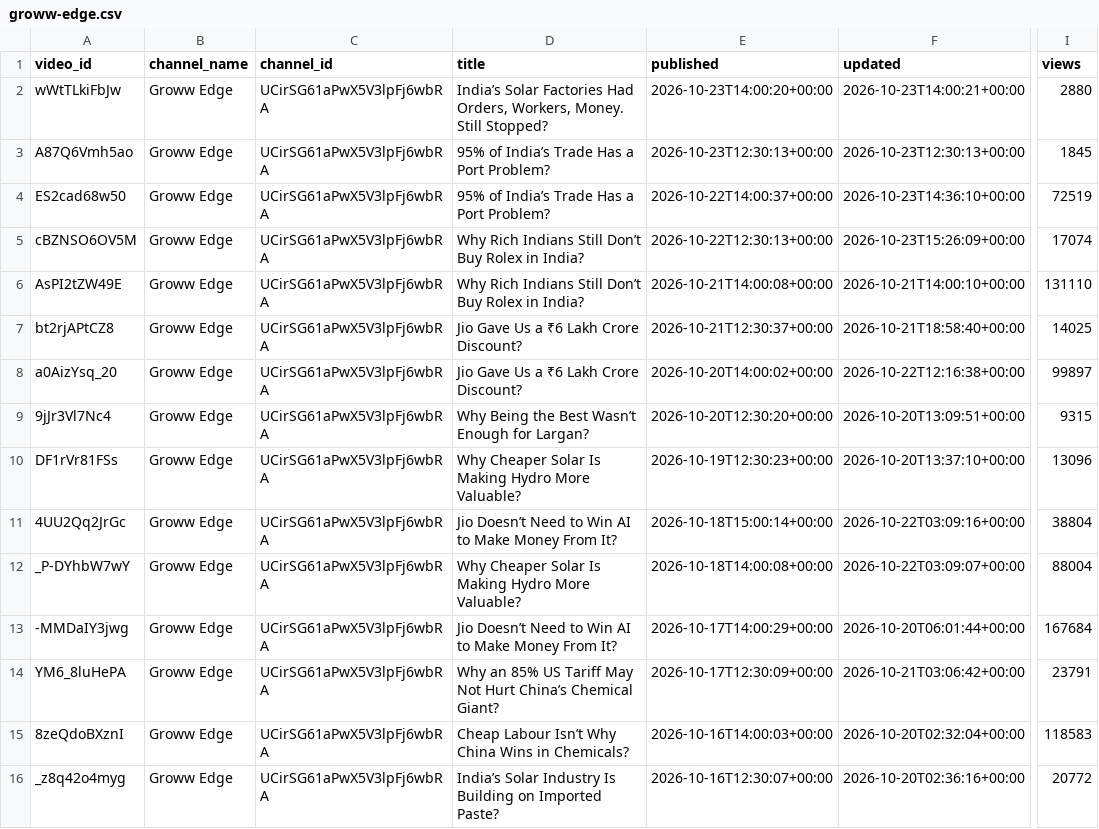
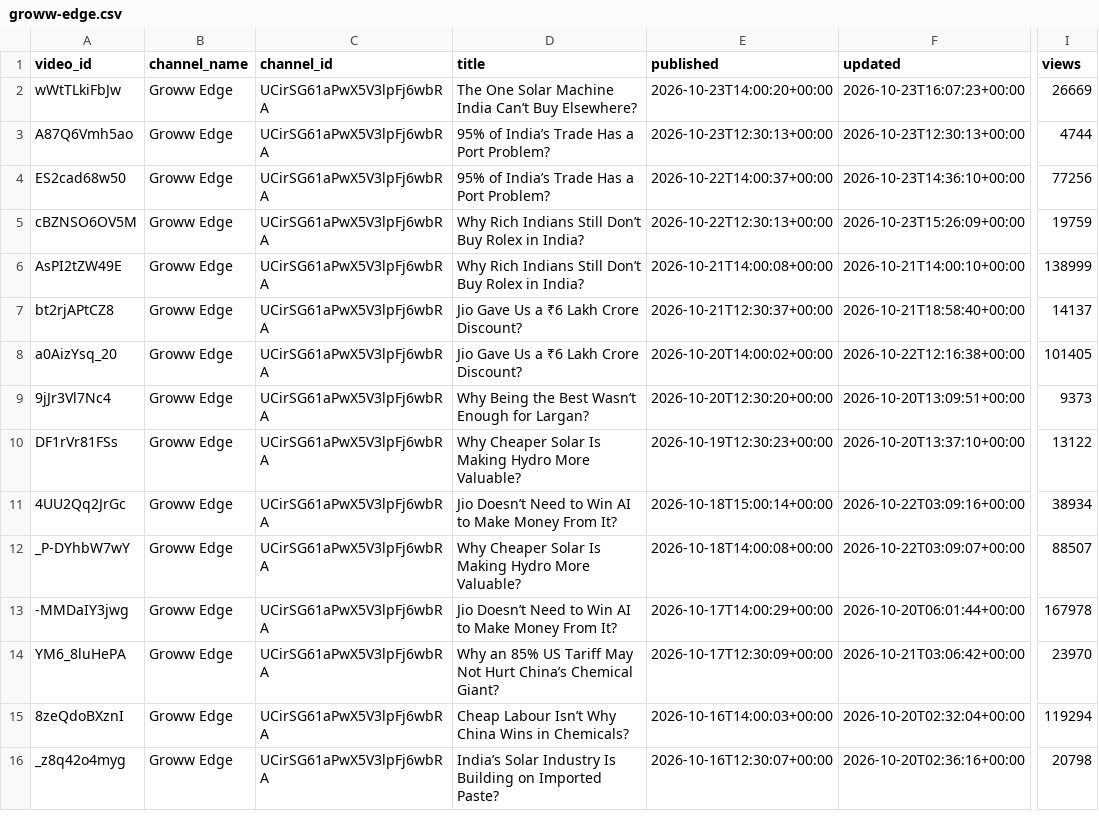
Before and after one commit to devrajai/ArthaSaar, a CSV file: data/youtube/groww-edge.csv, drawn as a sheet; only a part is shown, gaps mark what is left out; the diff names each change by its address in the sheet, - before the commit and + after, or states it on an @@ line.

Commit message:
youtube: 2026-10-23T19:41:11Z

```diff
--- a/data/youtube/groww-edge.csv
+++ b/data/youtube/groww-edge.csv
-D2 (title): India’s Solar Factories Had Orders, Workers, Money. Still Stopped?
+D2 (title): The One Solar Machine India Can’t Buy Elsewhere?
-F2 (updated): 2026-10-23T14:00:21+00:00
+F2 (updated): 2026-10-23T16:07:23+00:00
-I2 (views): 2880
+I2 (views): 26669
-I3 (views): 1845
+I3 (views): 4744
-I4 (views): 72519
+I4 (views): 77256
-I5 (views): 17074
+I5 (views): 19759
-I6 (views): 131110
+I6 (views): 138999
-I7 (views): 14025
+I7 (views): 14137
-I8 (views): 99897
+I8 (views): 101405
-I9 (views): 9315
+I9 (views): 9373
-I10 (views): 13096
+I10 (views): 13122
-I11 (views): 38804
+I11 (views): 38934
-I12 (views): 88004
+I12 (views): 88507
-I13 (views): 167684
+I13 (views): 167978
-I14 (views): 23791
+I14 (views): 23970
-I15 (views): 118583
+I15 (views): 119294
-I16 (views): 20772
+I16 (views): 20798
```
Also changed, not shown: data/youtube/abhishek-kar.csv, data/youtube/ghanshyam-tech.csv, 9 other files.
